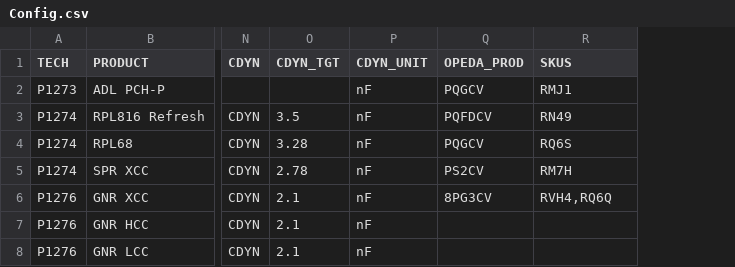
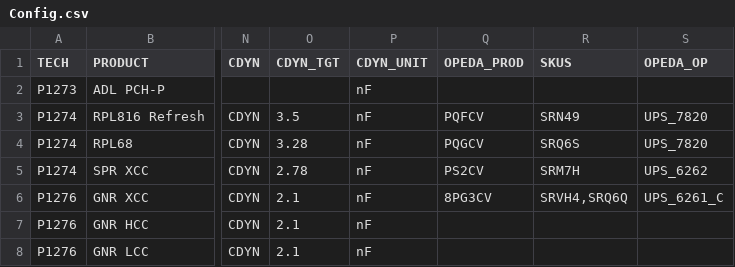
Before and after one commit to dagarcia-pde/PDE_Weekly, a CSV file: Config.csv, drawn as a sheet; only a part is shown, gaps mark what is left out; the diff names each change by its address in the sheet, - before the commit and + after, or states it on an @@ line.

```diff
--- a/Config.csv
+++ b/Config.csv
+column S (OPEDA_OP), rows 3-6: UPS_7820 | UPS_7820 | UPS_6262 | UPS_6261_C
-Q2 (OPEDA_PROD): PQGCV
+Q2 (OPEDA_PROD): (empty)
-R2 (SKUS): RMJ1
+R2 (SKUS): (empty)
-Q3 (OPEDA_PROD): PQFDCV
+Q3 (OPEDA_PROD): PQFCV
-R3 (SKUS): RN49
+R3 (SKUS): SRN49
-R4 (SKUS): RQ6S
+R4 (SKUS): SRQ6S
-R5 (SKUS): RM7H
+R5 (SKUS): SRM7H
-R6 (SKUS): RVH4,RQ6Q
+R6 (SKUS): SRVH4,SRQ6Q
```
Also changed, not shown: 2 other files.
